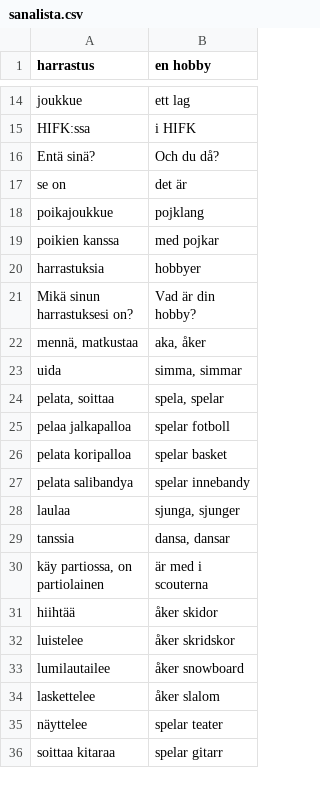
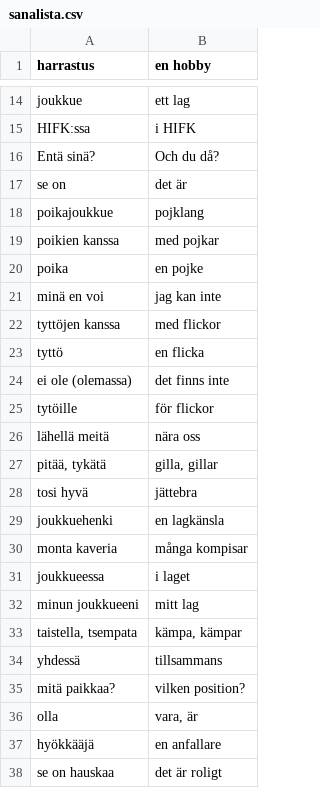
Before and after one commit to anttikiiveri/anttikiiveri.github.io, a CSV file: sanalista.csv, drawn as a sheet; only a part is shown, gaps mark what is left out; the shorter side is filled out with more unchanged rows; the diff covers the shown part only; the diff names each change by its address in the sheet, - before the commit and + after, or states it on an @@ line.

```diff
--- a/sanalista.csv
+++ b/sanalista.csv
+row 20: poika | en pojke
+row 21: minä en voi | jag kan inte
+row 22: tyttöjen kanssa | med flickor
+row 23: tyttö | en flicka
+row 24: ei ole (olemassa) | det finns inte
+row 25: tytöille | för flickor
+row 26: lähellä meitä | nära oss
+row 27: pitää, tykätä | gilla, gillar
+row 28: tosi hyvä | jättebra
+row 29: joukkuehenki | en lagkänsla
+row 30: monta kaveria | många kompisar
+row 31: joukkueessa | i laget
+row 32: minun joukkueeni | mitt lag
+row 33: taistella, tsempata | kämpa, kämpar
+row 34: yhdessä | tillsammans
+row 35: mitä paikkaa? | vilken position?
+row 36: olla | vara, är
+row 37: hyökkääjä | en anfallare
+row 38: se on hauskaa | det är roligt
```
Also changed, not shown: 10 added rows elsewhere in this file, 1 other file.
